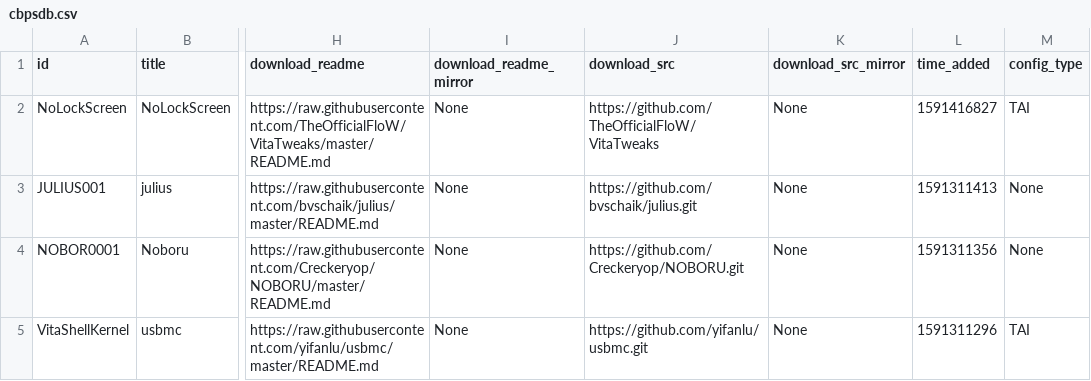
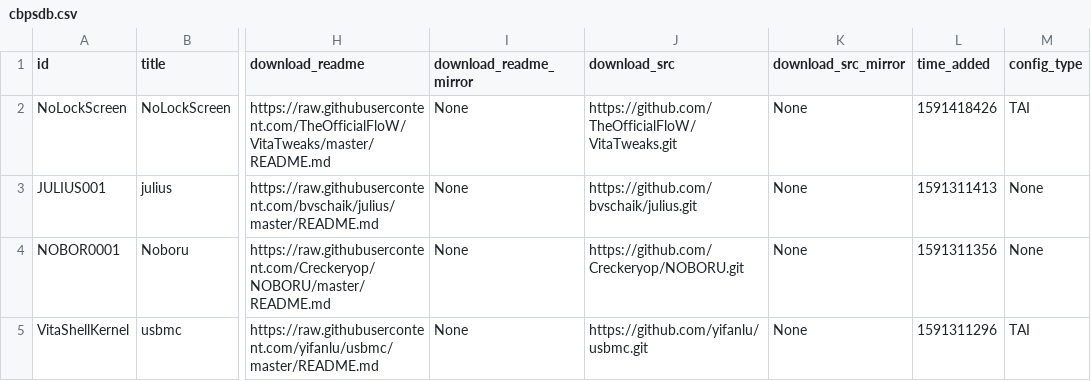
Before and after one commit to LiEnby/cbps-db, a CSV file: cbpsdb.csv, drawn as a sheet; only a part is shown, gaps mark what is left out; the diff names each change by its address in the sheet, - before the commit and + after, or states it on an @@ line.

Commit message:
add-entry-917253617

```diff
--- a/cbpsdb.csv
+++ b/cbpsdb.csv
-J2 (download_src): https://github.com/TheOfficialFloW/VitaTweaks
+J2 (download_src): https://github.com/TheOfficialFloW/VitaTweaks.git
-L2 (time_added): 1591416827
+L2 (time_added): 1591418426
```
